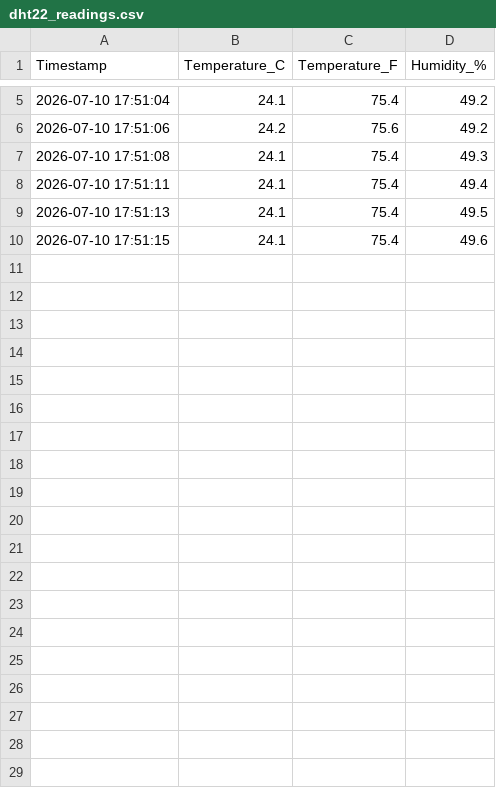
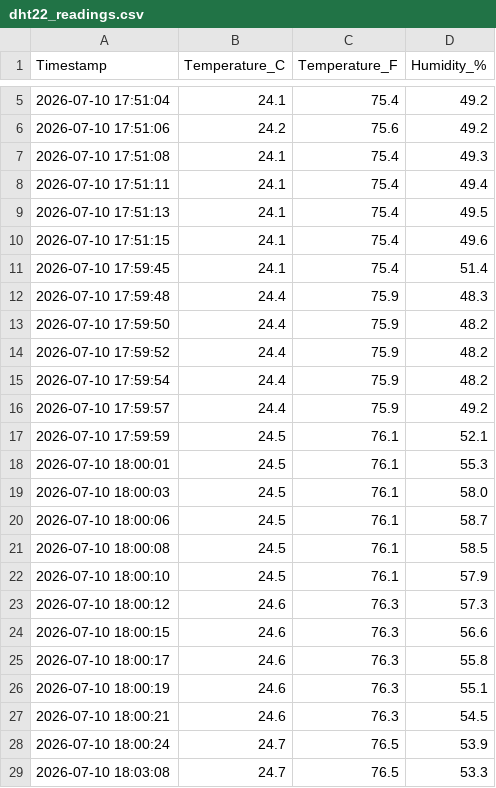
Before and after one commit to stephaniecasio/tunnel-vision-code, a CSV file: readings/dht22_readings.csv, drawn as a sheet; only a part is shown, gaps mark what is left out; the diff covers the shown part only; the diff names each change by its address in the sheet, - before the commit and + after, or states it on an @@ line.

Commit message:
Update readings - 2026-07-10 18:04:07

```diff
--- a/readings/dht22_readings.csv
+++ b/readings/dht22_readings.csv
+row 11: 2026-07-10 17:59:45 | 24.1 | 75.4 | 51.4
+row 12: 2026-07-10 17:59:48 | 24.4 | 75.9 | 48.3
+row 13: 2026-07-10 17:59:50 | 24.4 | 75.9 | 48.2
+row 14: 2026-07-10 17:59:52 | 24.4 | 75.9 | 48.2
+row 15: 2026-07-10 17:59:54 | 24.4 | 75.9 | 48.2
+row 16: 2026-07-10 17:59:57 | 24.4 | 75.9 | 49.2
+row 17: 2026-07-10 17:59:59 | 24.5 | 76.1 | 52.1
+row 18: 2026-07-10 18:00:01 | 24.5 | 76.1 | 55.3
+row 19: 2026-07-10 18:00:03 | 24.5 | 76.1 | 58.0
+row 20: 2026-07-10 18:00:06 | 24.5 | 76.1 | 58.7
+row 21: 2026-07-10 18:00:08 | 24.5 | 76.1 | 58.5
+row 22: 2026-07-10 18:00:10 | 24.5 | 76.1 | 57.9
+row 23: 2026-07-10 18:00:12 | 24.6 | 76.3 | 57.3
+row 24: 2026-07-10 18:00:15 | 24.6 | 76.3 | 56.6
+row 25: 2026-07-10 18:00:17 | 24.6 | 76.3 | 55.8
+row 26: 2026-07-10 18:00:19 | 24.6 | 76.3 | 55.1
+row 27: 2026-07-10 18:00:21 | 24.6 | 76.3 | 54.5
+row 28: 2026-07-10 18:00:24 | 24.7 | 76.5 | 53.9
+row 29: 2026-07-10 18:03:08 | 24.7 | 76.5 | 53.3
```
Also changed, not shown: 25 added rows elsewhere in this file.
